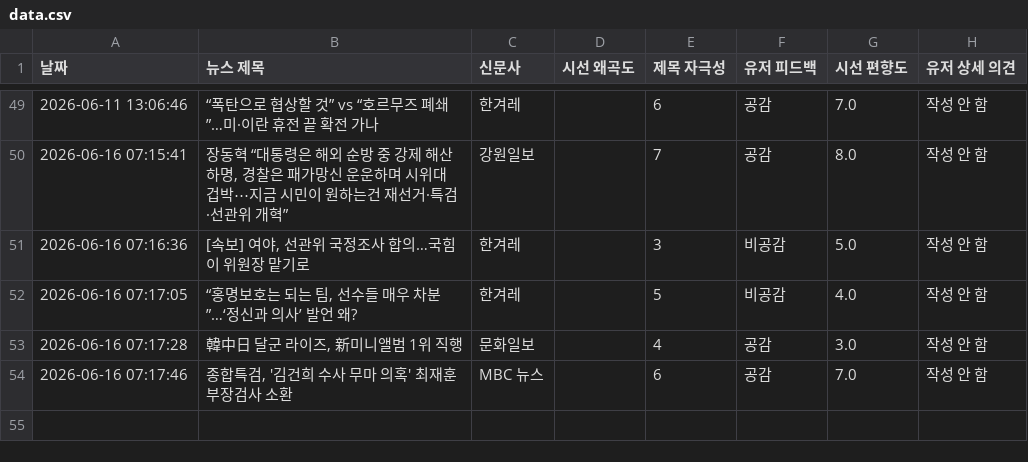
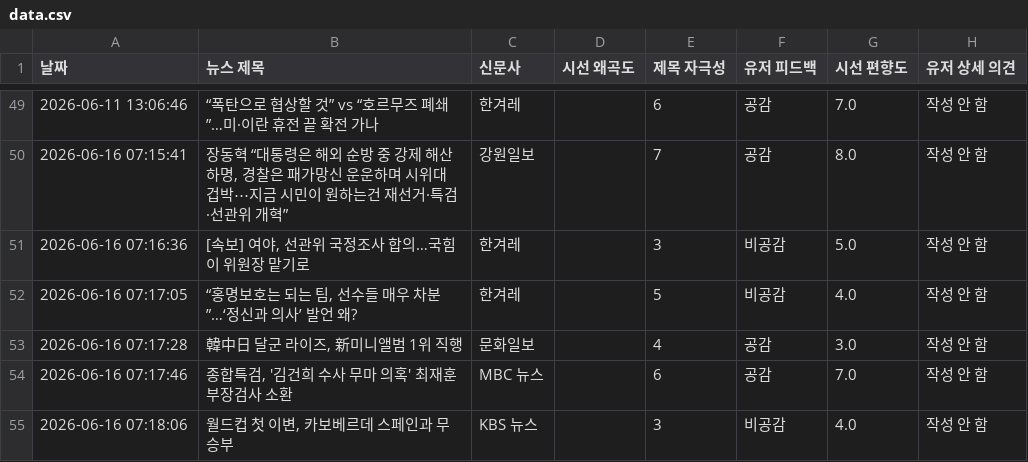
Before and after one commit to arlen-up/NewsEthicsAnalyzer, a CSV file: data.csv, drawn as a sheet; only a part is shown, gaps mark what is left out; the diff names each change by its address in the sheet, - before the commit and + after, or states it on an @@ line.

Commit message:
🔥 데이터 적재 (유저 상세 의견 포함)

```diff
--- a/data.csv
+++ b/data.csv
+row 55: 2026-06-16 07:18:06 | 월드컵 첫 이변, 카보베르데 스페인과 무승부 | KBS 뉴스 |  | 3 | 비공감 | 4.0 | 작성 안 함
```
